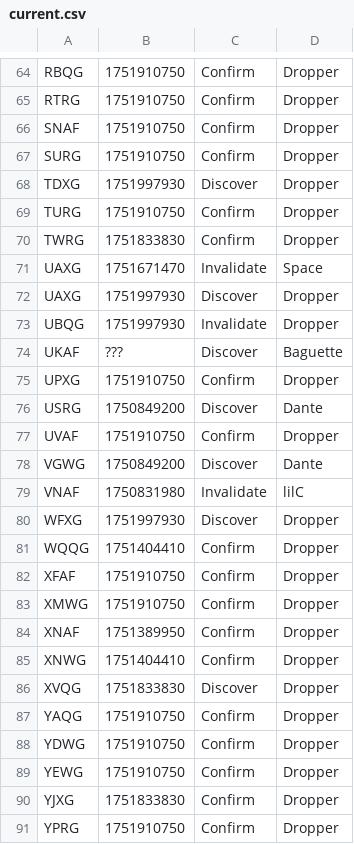
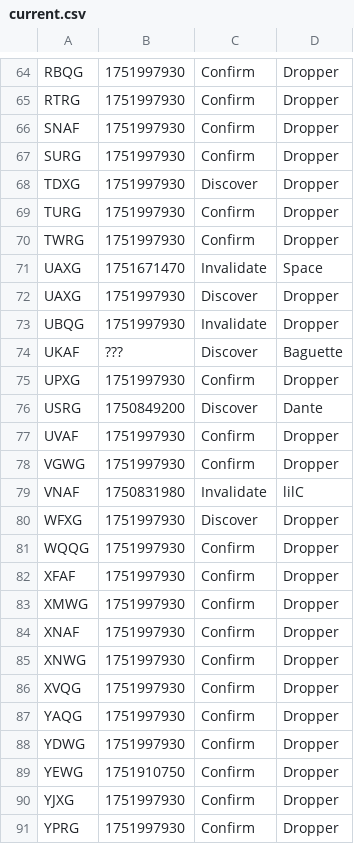
Before and after one commit to Sparxist/GlitchedLobbiesAU, a CSV file: current.csv, drawn as a sheet; only a part is shown, gaps mark what is left out; the diff covers the shown part only; the diff names each change by its address in the sheet, - before the commit and + after, or states it on an @@ line.

```diff
--- a/current.csv
+++ b/current.csv
-B64:B67: 1751910750
+B64:B67: 1751997930
-B69: 1751910750
+B69: 1751997930
-B70: 1751833830
+B70: 1751997930
-B75: 1751910750
+B75: 1751997930
-B77: 1751910750
+B77: 1751997930
-B78: 1750849200
+B78: 1751997930
-C78: Discover
+C78: Confirm
-D78: Dante
+D78: Dropper
-B81: 1751404410
+B81: 1751997930
-B82:B83: 1751910750
+B82:B83: 1751997930
-B84: 1751389950
+B84: 1751997930
-B85: 1751404410
+B85: 1751997930
-B86: 1751833830
+B86: 1751997930
-C86: Discover
+C86: Confirm
-B87:B88: 1751910750
+B87:B88: 1751997930
-B90: 1751833830
+B90: 1751997930
-B91: 1751910750
+B91: 1751997930
```
Also changed, not shown: 51 edited cells elsewhere in this file.
